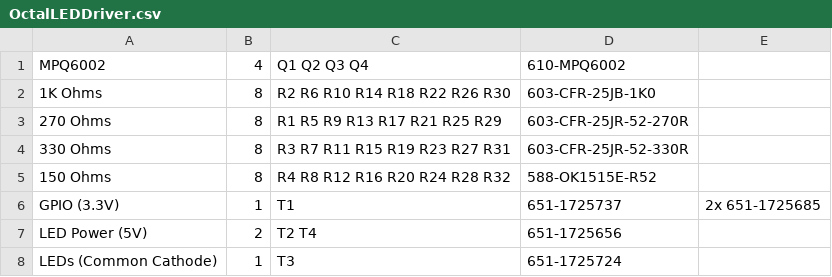
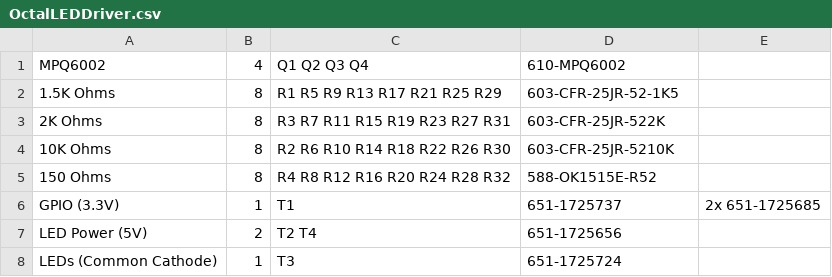
Before and after one commit to RobertPHeller/CommandStationsAndBoosters, a CSV file: OctalLEDDriver/OctalLEDDriver.csv, drawn as a sheet.

Commit message:
Updated resistor values in Octal LED Driver board.

```diff
--- a/OctalLEDDriver/OctalLEDDriver.csv
+++ b/OctalLEDDriver/OctalLEDDriver.csv
@@ -1,5 +1,5 @@
 MPQ6002,4,"Q1 Q2 Q3 Q4",610-MPQ6002
-1K Ohms,8,"R2 R6 R10 R14 R18 R22 R26 R30",603-CFR-25JB-1K0
-270 Ohms,8,"R1 R5 R9 R13 R17 R21 R25 R29",603-CFR-25JR-52-270R
-330 Ohms,8,"R3 R7 R11 R15 R19 R23 R27 R31",603-CFR-25JR-52-330R
+1.5K Ohms,8,"R1 R5 R9 R13 R17 R21 R25 R29",603-CFR-25JR-52-1K5
+2K Ohms,8,"R3 R7 R11 R15 R19 R23 R27 R31",603-CFR-25JR-522K
+10K Ohms,8,"R2 R6 R10 R14 R18 R22 R26 R30",603-CFR-25JR-5210K
 150 Ohms,8,"R4 R8 R12 R16 R20 R24 R28 R32",588-OK1515E-R52
```
Also changed, not shown: OctalLEDDriver/OctalLEDDriver_mouser.csv, 3 other files.
